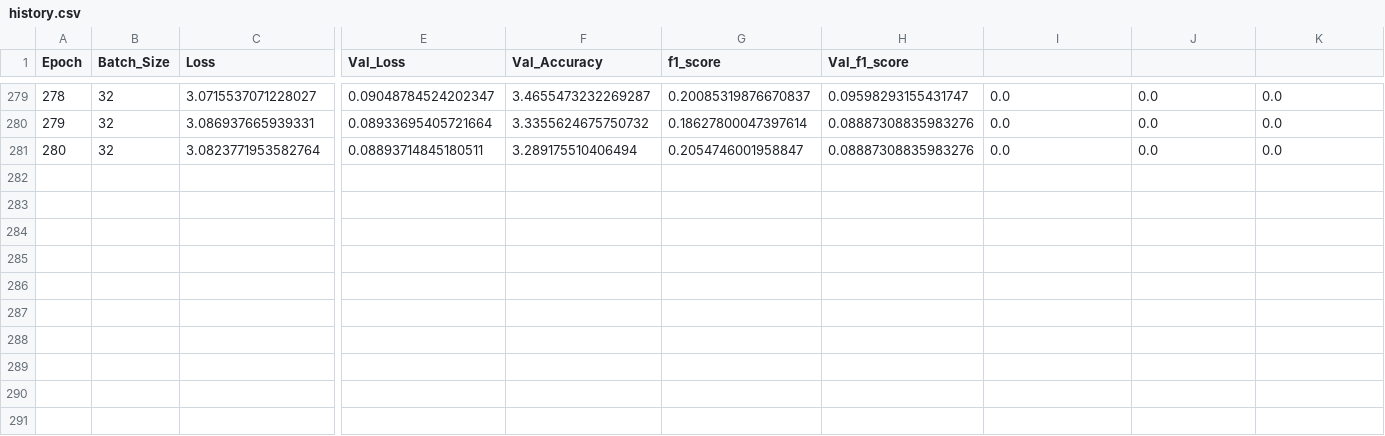
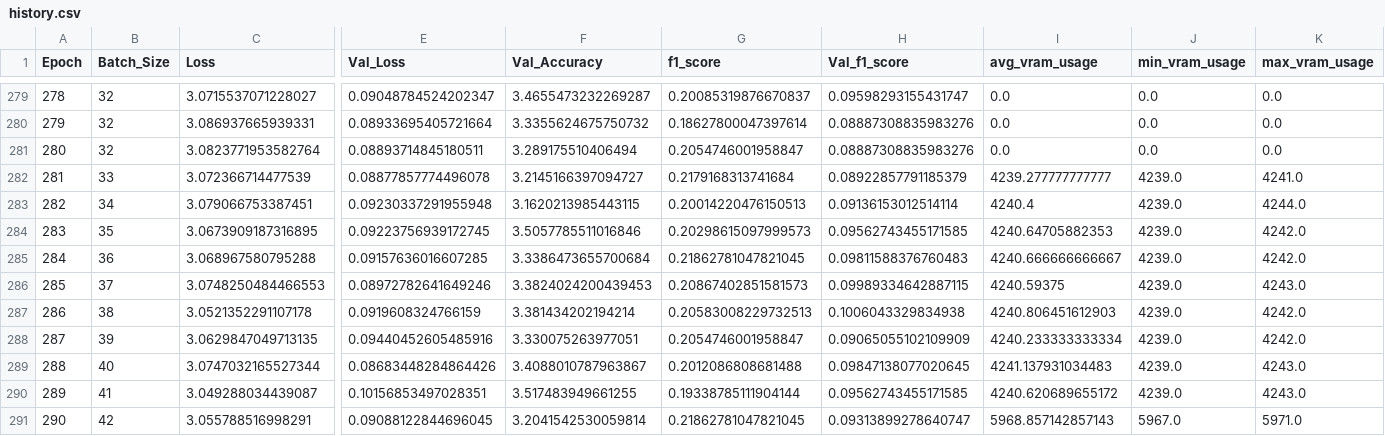
Before and after one commit to cuicuidev/project_hackaboss, a CSV file: history.csv, drawn as a sheet; only a part is shown, gaps mark what is left out; rows hold the shown columns only; the diff names each change by its address in the sheet, - before the commit and + after, or states it on an @@ line.

Commit message:
[AUTO] training model vversion-manual, epoch -1.

```diff
--- a/history.csv
+++ b/history.csv
-I1: (empty)
+I1: avg_vram_usage
-J1: (empty)
+J1: min_vram_usage
-K1: (empty)
+K1: max_vram_usage
+row 282: 281 | 33 | 3.072366714477539 | 0.08877857774496078 | 3.2145166397094727 | 0.2179168313741684 | 0.08922857791185379 | 4239.277777777777 | 4239.0 | 4241.0
+row 283: 282 | 34 | 3.079066753387451 | 0.09230337291955948 | 3.1620213985443115 | 0.20014220476150513 | 0.09136153012514114 | 4240.4 | 4239.0 | 4244.0
+row 284: 283 | 35 | 3.0673909187316895 | 0.09223756939172745 | 3.5057785511016846 | 0.20298615097999573 | 0.09562743455171585 | 4240.64705882353 | 4239.0 | 4242.0
+row 285: 284 | 36 | 3.068967580795288 | 0.09157636016607285 | 3.3386473655700684 | 0.21862781047821045 | 0.09811588376760483 | 4240.666666666667 | 4239.0 | 4242.0
+row 286: 285 | 37 | 3.0748250484466553 | 0.08972782641649246 | 3.3824024200439453 | 0.20867402851581573 | 0.09989334642887115 | 4240.59375 | 4239.0 | 4243.0
+row 287: 286 | 38 | 3.0521352291107178 | 0.0919608324766159 | 3.381434202194214 | 0.20583008229732513 | 0.1006043329834938 | 4240.806451612903 | 4239.0 | 4242.0
+row 288: 287 | 39 | 3.0629847049713135 | 0.09440452605485916 | 3.330075263977051 | 0.2054746001958847 | 0.09065055102109909 | 4240.233333333334 | 4239.0 | 4242.0
+row 289: 288 | 40 | 3.0747032165527344 | 0.08683448284864426 | 3.4088010787963867 | 0.2012086808681488 | 0.09847138077020645 | 4241.137931034483 | 4239.0 | 4243.0
+row 290: 289 | 41 | 3.049288034439087 | 0.10156853497028351 | 3.517483949661255 | 0.19338785111904144 | 0.09562743455171585 | 4240.620689655172 | 4239.0 | 4243.0
+row 291: 290 | 42 | 3.055788516998291 | 0.09088122844696045 | 3.2041542530059814 | 0.21862781047821045 | 0.09313899278640747 | 5968.857142857143 | 5967.0 | 5971.0
```
Also changed, not shown: 8 other files.
